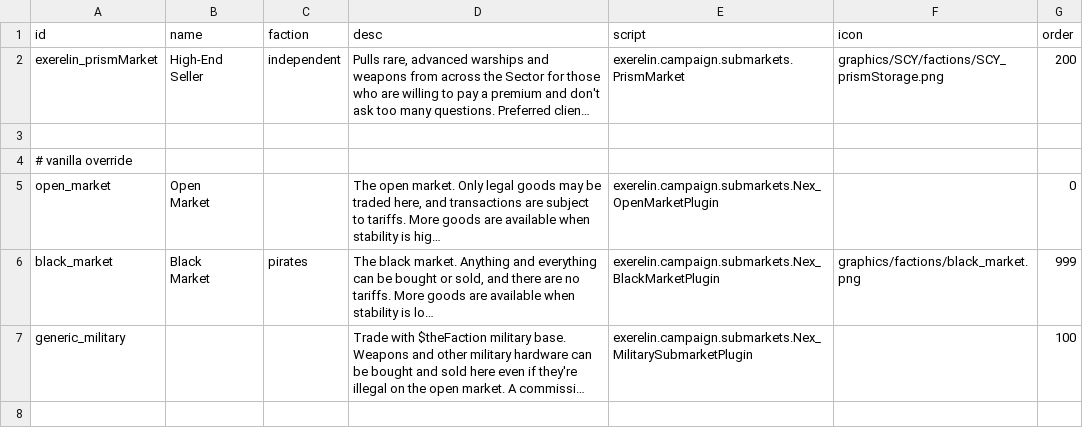
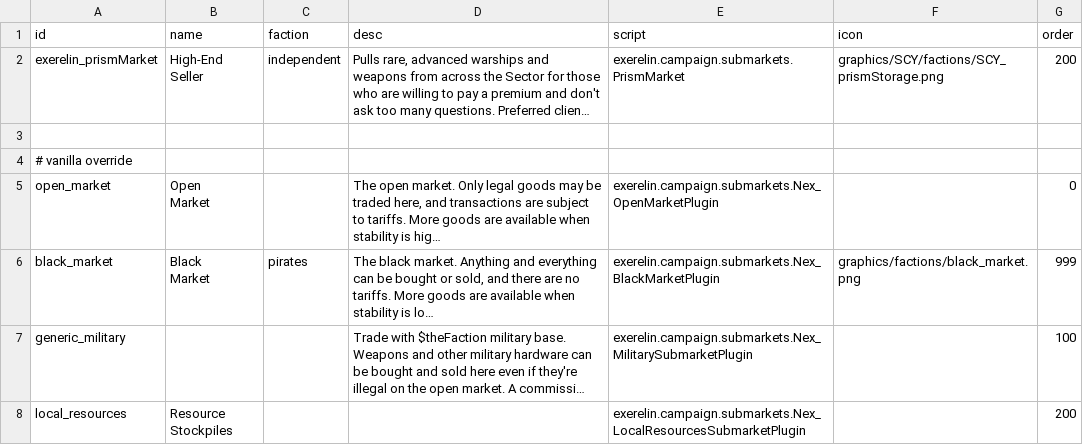
Before and after one commit to Histidine91/Nexerelin, a CSV file: data/campaign/submarkets.csv, drawn as a sheet; long unchanged cells end in …; ↵ is a line break in a cell; the diff names each change by its address in the sheet, - before the commit and + after, or states it on an @@ line.

Commit message:
Local stockpiles on autonomous worlds can be accessed Also apply Nex versions of submarkets when loading into existing saves

```diff
--- a/data/campaign/submarkets.csv
+++ b/data/campaign/submarkets.csv
+row 8: local_resources | Resource ↵ Stockpiles |  |  | exerelin.campaign.submarkets.Nex_LocalResourcesSubmarketPlugin |  | 200
```
Also changed, not shown: 2 other files.
